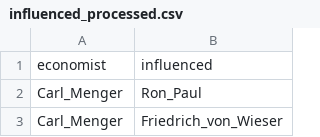
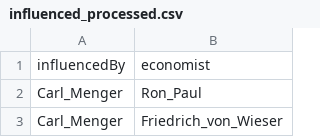
Before and after one commit to jannalulu/EconomistAcademicTree, a CSV file: influenced_processed.csv, drawn as a sheet; only a part is shown.

Commit message:
merge prep for csvs
change csv labels for merging

```diff
--- a/influenced_processed.csv
+++ b/influenced_processed.csv
@@ -1,2 +1,2 @@
-economist,influenced
+influencedBy,economist
 Carl_Menger,Ron_Paul
```
